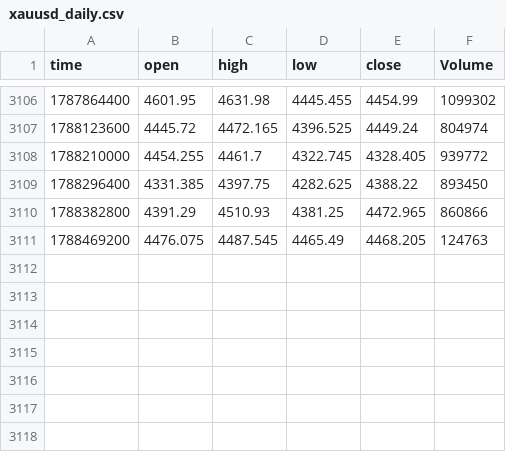
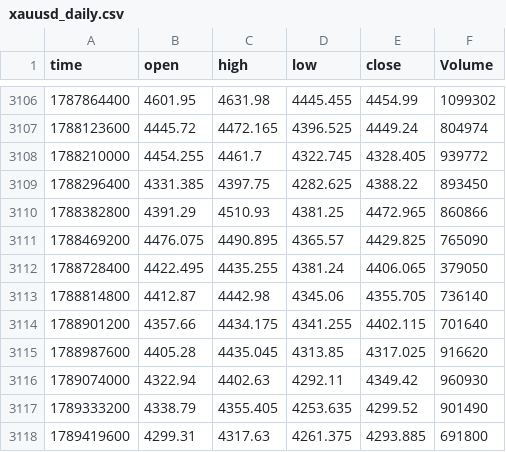
Before and after one commit to caohainguyen103-coder/xau-strategy-lab, a CSV file: data/xauusd_daily.csv, drawn as a sheet; only a part is shown, gaps mark what is left out.

Commit message:
Backfill missing daily bars 2026-09-04 to 2026-09-15
Job tu dong bi loi link chart TradingView tu 5/9-16/9 nen khong lay duoc gia moi. Da lay lai 8 phien con thieu tu chart TradingView dang hoat dong, dong thoi sua lai dong cuoi (truoc do la snapshot nen dang hinh thanh, chua phai gia dong cua that).

```diff
--- a/data/xauusd_daily.csv
+++ b/data/xauusd_daily.csv
@@ -3110,2 +3110,9 @@ time,open,high,low,close,Volume
 1788382800,4391.29,4510.93,4381.25,4472.965,860866
-1788469200,4476.075,4487.545,4465.49,4468.205,124763
+1788469200,4476.075,4490.895,4365.57,4429.825,765090
+1788728400,4422.495,4435.255,4381.24,4406.065,379050
+1788814800,4412.87,4442.98,4345.06,4355.705,736140
+1788901200,4357.66,4434.175,4341.255,4402.115,701640
+1788987600,4405.28,4435.045,4313.85,4317.025,916620
+1789074000,4322.94,4402.63,4292.11,4349.42,960930
+1789333200,4338.79,4355.405,4253.635,4299.52,901490
+1789419600,4299.31,4317.63,4261.375,4293.885,691800
```
